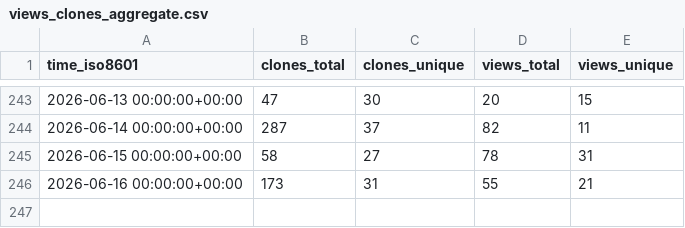
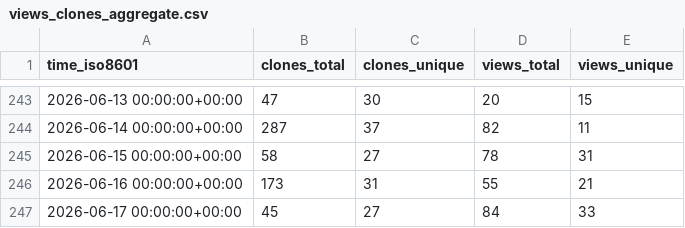
Before and after one commit to dhower-qc/udb-stats, a CSV file: riscv-software-src/riscv-unified-db/ghrs-data/views_clones_aggregate.csv, drawn as a sheet; only a part is shown, gaps mark what is left out; the diff names each change by its address in the sheet, - before the commit and + after, or states it on an @@ line.

```diff
--- a/riscv-software-src/riscv-unified-db/ghrs-data/views_clones_aggregate.csv
+++ b/riscv-software-src/riscv-unified-db/ghrs-data/views_clones_aggregate.csv
+row 247: 2026-06-17 00:00:00+00:00 | 45 | 27 | 84 | 33
```
Also changed, not shown: 1 other file.
